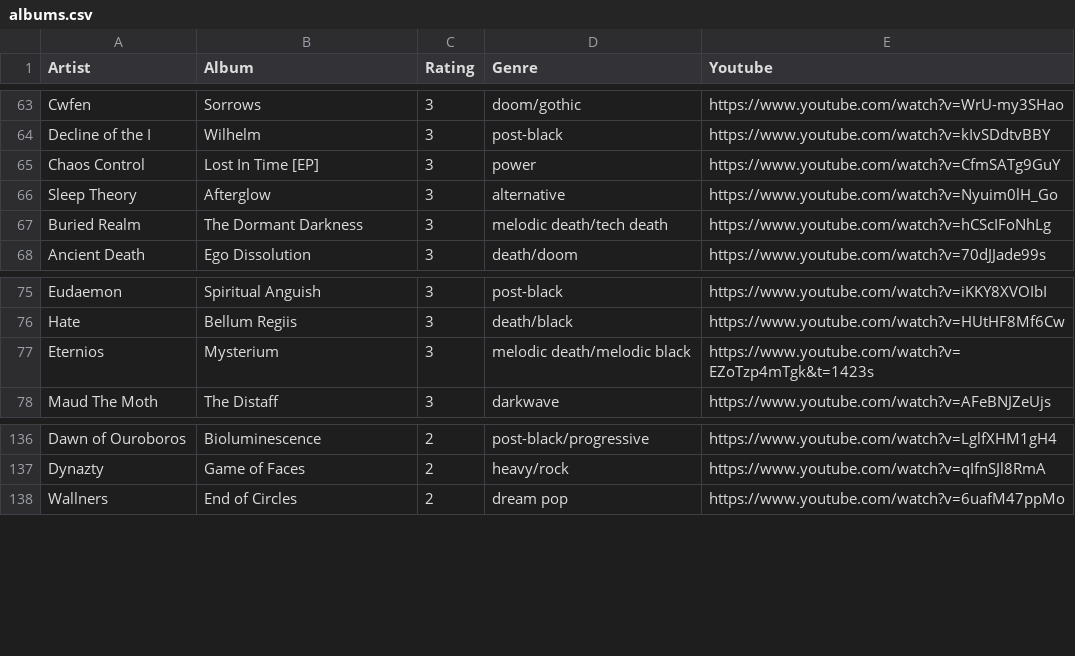
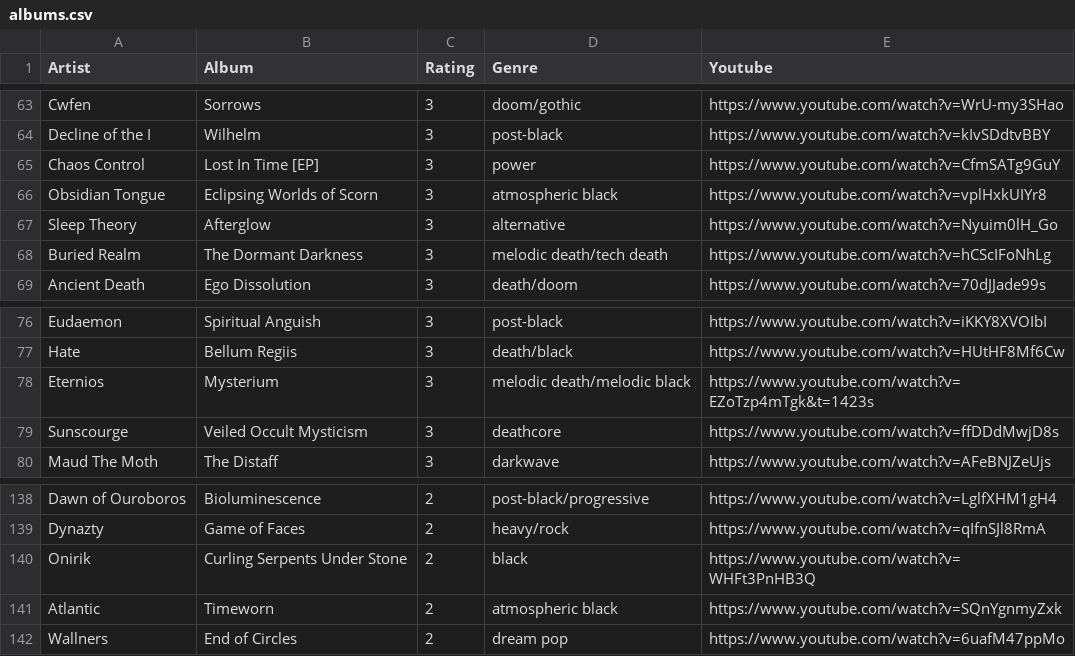
Before and after one commit to the-cassiopeia/albums2025, a CSV file: albums.csv, drawn as a sheet; only a part is shown, gaps mark what is left out.

```diff
--- a/albums.csv
+++ b/albums.csv
@@ -65,2 +65,3 @@ Decline of the I,Wilhelm,3,post-black,https://www.youtube.com/watch?v=kIvSDdtvBB
 Chaos Control,Lost In Time [EP],3,power,https://www.youtube.com/watch?v=CfmSATg9GuY
+Obsidian Tongue,Eclipsing Worlds of Scorn,3,atmospheric black,https://www.youtube.com/watch?v=vplHxkUIYr8
 Sleep Theory,Afterglow,3,alternative,https://www.youtube.com/watch?v=Nyuim0lH_Go
@@ -77,2 +78,3 @@ Hate,Bellum Regiis,3,death/black,https://www.youtube.com/watch?v=HUtHF8Mf6Cw
 Eternios,Mysterium,3,melodic death/melodic black,https://www.youtube.com/watch?v=EZoTzp4mTgk&t=1423s
+Sunscourge,Veiled Occult Mysticism,3,deathcore,https://www.youtube.com/watch?v=ffDDdMwjD8s
 Maud The Moth,The Distaff,3,darkwave,https://www.youtube.com/watch?v=AFeBNJZeUjs
@@ -137,2 +139,4 @@ Dawn of Ouroboros,Bioluminescence,2,post-black/progressive,https://www.youtube.c
 Dynazty,Game of Faces,2,heavy/rock,https://www.youtube.com/watch?v=qIfnSJl8RmA
+Onirik,Curling Serpents Under Stone,2,black,https://www.youtube.com/watch?v=WHFt3PnHB3Q
+Atlantic,Timeworn,2,atmospheric black,https://www.youtube.com/watch?v=SQnYgnmyZxk
 Wallners,End of Circles,2,dream pop,https://www.youtube.com/watch?v=6uafM47ppMo
```
Also changed, not shown: 2 other files.
